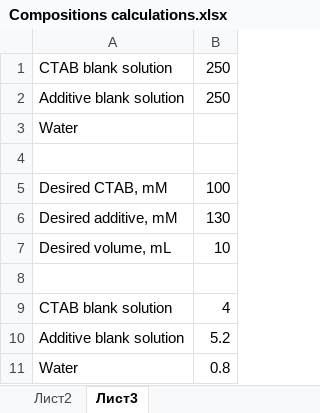
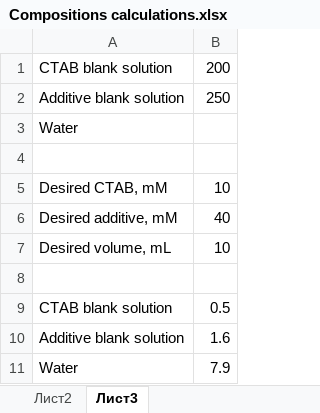
Before and after one commit to TheTimYun/CTAB-Hydrotropes, an Excel workbook: Compositions calculations.xlsx, sheet Лист3, drawn as a sheet; values as stored, in another font and other column widths than the file's, no borders; the diff names each change by its address in the sheet, - before the commit and + after, or states it on an @@ line.

```diff
--- a/Compositions calculations.xlsx (sheet Лист3)
+++ b/Compositions calculations.xlsx (sheet Лист3)
-B1: 250
+B1: 200
-B5: 100
+B5: 10
-B6: 130
+B6: 40
-B9: 4
+B9: 0.5
-B10: 5.2
+B10: 1.6
-B11: 0.8
+B11: 7.9
```
Also changed, not shown: Data_with_references.xlsx, NNs/Graph NNs/Data.xlsx, 8 other files.
